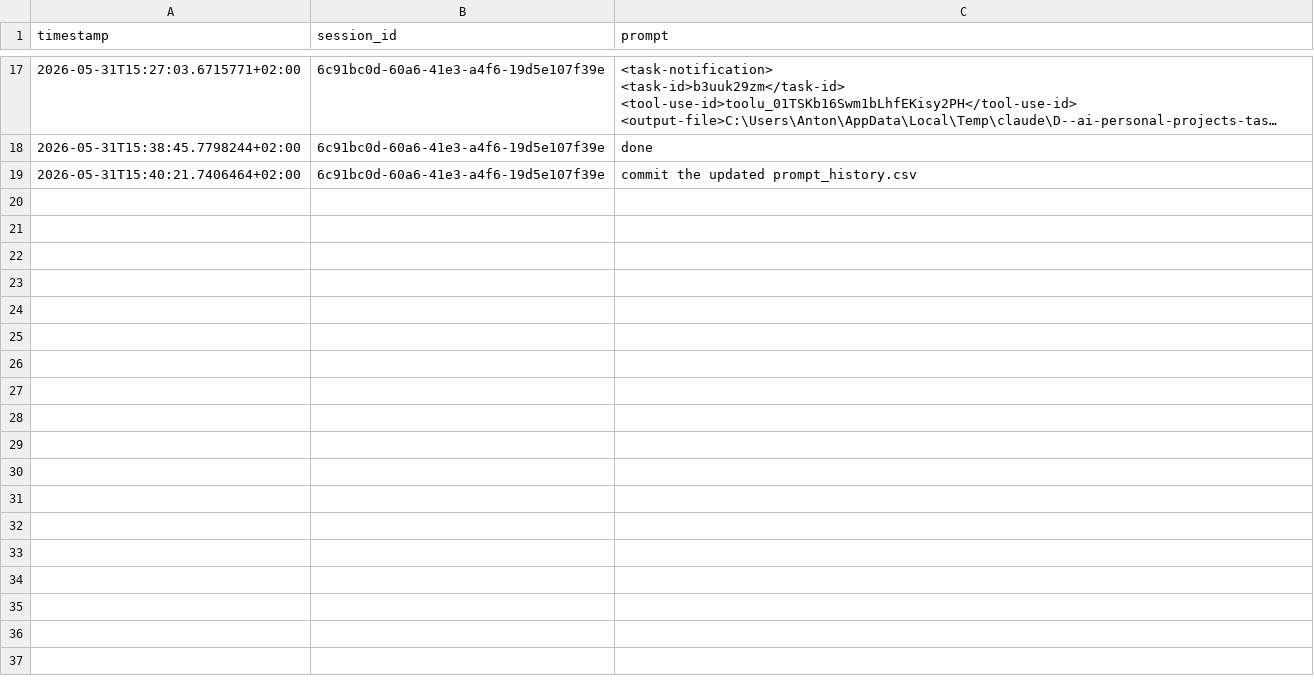
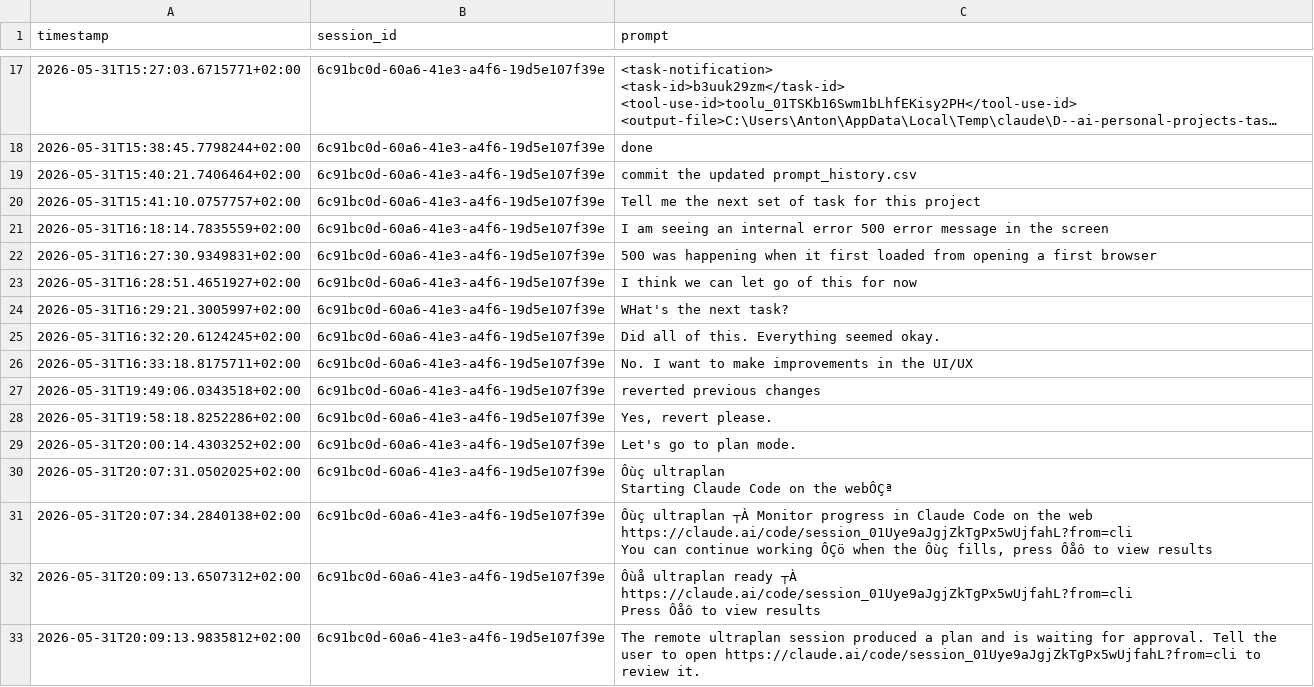
Before and after one commit to adalagandev/task_puncher, a CSV file: prompt_history.csv, drawn as a sheet; only a part is shown, gaps mark what is left out; long unchanged cells end in …; ↵ is a line break in a cell; the diff covers the shown part only; the diff names each change by its address in the sheet, - before the commit and + after, or states it on an @@ line.

```diff
--- a/prompt_history.csv
+++ b/prompt_history.csv
+row 20: 2026-05-31T15:41:10.0757757+02:00 | 6c91bc0d-60a6-41e3-a4f6-19d5e107f39e | Tell me the next set of task for this project
+row 21: 2026-05-31T16:18:14.7835559+02:00 | 6c91bc0d-60a6-41e3-a4f6-19d5e107f39e | I am seeing an internal error 500 error message in the screen
+row 22: 2026-05-31T16:27:30.9349831+02:00 | 6c91bc0d-60a6-41e3-a4f6-19d5e107f39e | 500 was happening when it first loaded from opening a first browser
+row 23: 2026-05-31T16:28:51.4651927+02:00 | 6c91bc0d-60a6-41e3-a4f6-19d5e107f39e | I think we can let go of this for now
+row 24: 2026-05-31T16:29:21.3005997+02:00 | 6c91bc0d-60a6-41e3-a4f6-19d5e107f39e | WHat's the next task?
+row 25: 2026-05-31T16:32:20.6124245+02:00 | 6c91bc0d-60a6-41e3-a4f6-19d5e107f39e | Did all of this. Everything seemed okay.
+row 26: 2026-05-31T16:33:18.8175711+02:00 | 6c91bc0d-60a6-41e3-a4f6-19d5e107f39e | No. I want to make improvements in the UI/UX
+row 27: 2026-05-31T19:49:06.0343518+02:00 | 6c91bc0d-60a6-41e3-a4f6-19d5e107f39e | reverted previous changes
+row 28: 2026-05-31T19:58:18.8252286+02:00 | 6c91bc0d-60a6-41e3-a4f6-19d5e107f39e | Yes, revert please.
+row 29: 2026-05-31T20:00:14.4303252+02:00 | 6c91bc0d-60a6-41e3-a4f6-19d5e107f39e | Let's go to plan mode.
+row 30: 2026-05-31T20:07:31.0502025+02:00 | 6c91bc0d-60a6-41e3-a4f6-19d5e107f39e | Ôùç ultraplan ↵ Starting Claude Code on the webÔÇª
+row 31: 2026-05-31T20:07:34.2840138+02:00 | 6c91bc0d-60a6-41e3-a4f6-19d5e107f39e | Ôùç ultraplan ┬À Monitor progress in Claude Code on the web https://claude.ai/code/session_01Uye9aJgjZkTgPx5wUjfahL?from=cli ↵ You can continue working ÔÇö when the Ôùç fills, press Ôåô to view results
+row 32: 2026-05-31T20:09:13.6507312+02:00 | 6c91bc0d-60a6-41e3-a4f6-19d5e107f39e | Ôùå ultraplan ready ┬À https://claude.ai/code/session_01Uye9aJgjZkTgPx5wUjfahL?from=cli ↵ Press Ôåô to view results
+row 33: 2026-05-31T20:09:13.9835812+02:00 | 6c91bc0d-60a6-41e3-a4f6-19d5e107f39e | The remote ultraplan session produced a plan and is waiting for approval. Tell the user to open https://claude.ai/code/session_01Uye9aJgjZkTgPx5wUjfahL?from=cli to review it.
```
Also changed, not shown: 13 added rows elsewhere in this file, 3 other files.
